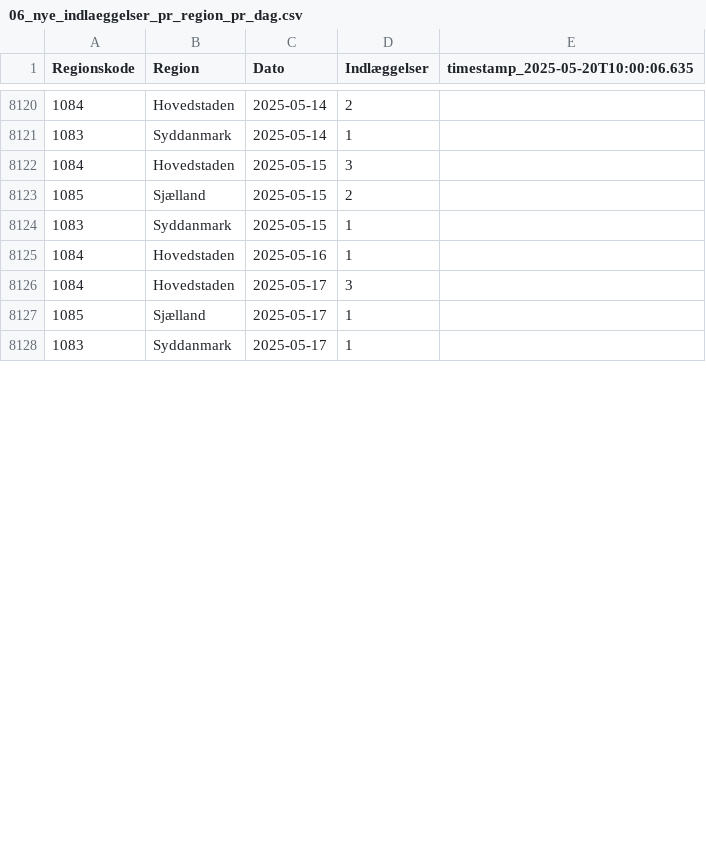
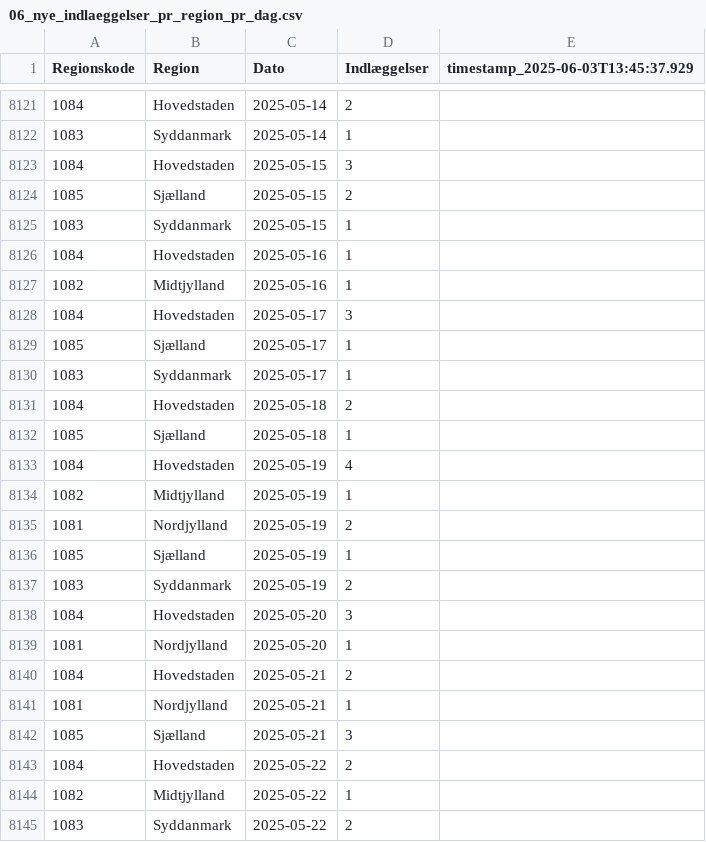
Before and after one commit to steenhulthin/infectious-diseases-data, a CSV file: docs/06_nye_indlaeggelser_pr_region_pr_dag.csv, drawn as a sheet; only a part is shown, gaps mark what is left out; the diff covers the shown part only.

```diff
--- a/docs/06_nye_indlaeggelser_pr_region_pr_dag.csv
+++ b/docs/06_nye_indlaeggelser_pr_region_pr_dag.csv
@@ -1 +1 @@
-"Regionskode";"Region";"Dato";"Indlæggelser";"timestamp_2025-05-20T10:00:06.635"
+"Regionskode";"Region";"Dato";"Indlæggelser";"timestamp_2025-06-03T13:45:37.929"
@@ -8125,2 +8126,3 @@
 1084;Hovedstaden;2025-05-16;1;
+1082;Midtjylland;2025-05-16;1;
 1084;Hovedstaden;2025-05-17;3;
@@ -8128 +8130,16 @@
 1083;Syddanmark;2025-05-17;1;
+1084;Hovedstaden;2025-05-18;2;
+1085;Sjælland;2025-05-18;1;
+1084;Hovedstaden;2025-05-19;4;
+1082;Midtjylland;2025-05-19;1;
+1081;Nordjylland;2025-05-19;2;
+1085;Sjælland;2025-05-19;1;
+1083;Syddanmark;2025-05-19;2;
+1084;Hovedstaden;2025-05-20;3;
+1081;Nordjylland;2025-05-20;1;
+1084;Hovedstaden;2025-05-21;2;
+1081;Nordjylland;2025-05-21;1;
+1085;Sjælland;2025-05-21;3;
+1084;Hovedstaden;2025-05-22;2;
+1082;Midtjylland;2025-05-22;1;
+1083;Syddanmark;2025-05-22;2;
```
Also changed, not shown: 16 added rows and 7 edited cells elsewhere in this file, docs/01_influenza_noegletal_saeson_region_agegrp.csv, docs/01_rsv_noegletal_saeson_region_agegrp.csv, 26 other files.
